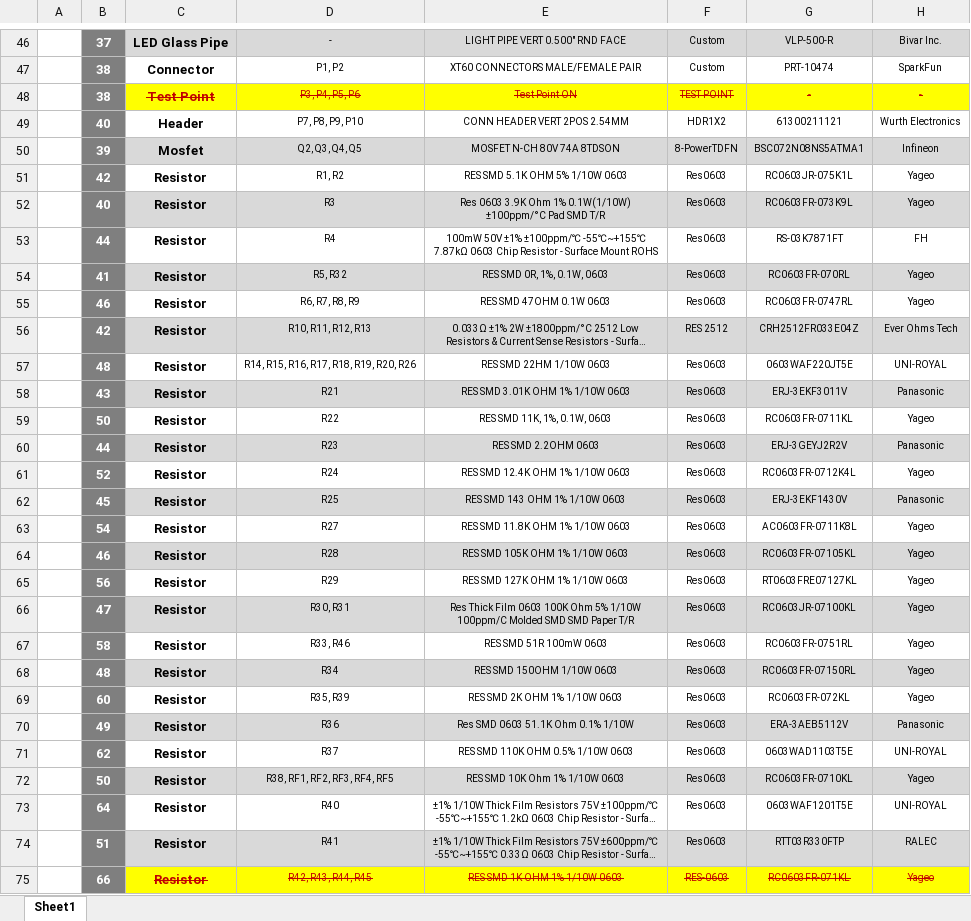
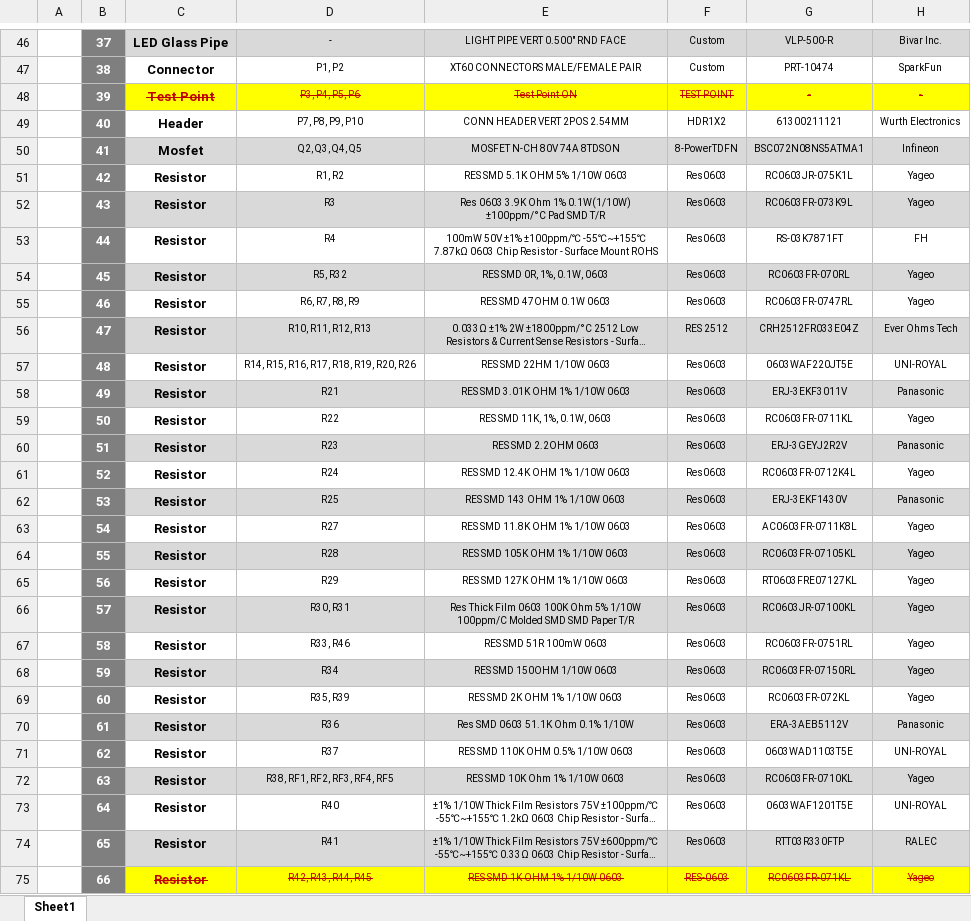
Before and after one commit to eSpark-Backup/colebenson-smartmotors, an Excel workbook: Deliverables/SM_Top Board/_BOM/eSpark BOM_Top (20 Boards).xlsx, sheet Sheet1, drawn as a sheet; only a part is shown, gaps mark what is left out; long unchanged cells end in …; values as stored, in another font and other column widths than the file's, no borders; charts and pictures not drawn; the diff covers the shown part only; the diff names each change by its address in the sheet, - before the commit and + after, or states it on an @@ line.

Commit message:
Design Files and Deliverables copied from Evaluation Branch.

```diff
--- a/Deliverables/SM_Top Board/_BOM/eSpark BOM_Top (20 Boards).xlsx (sheet Sheet1)
+++ b/Deliverables/SM_Top Board/_BOM/eSpark BOM_Top (20 Boards).xlsx (sheet Sheet1)
-B48: 38
+B48: 39
-B50: 39
+B50: 41
-B52: 40
+B52: 43
-B54: 41
+B54: 45
-B56: 42
+B56: 47
-B58: 43
+B58: 49
-B60: 44
+B60: 51
-B62: 45
+B62: 53
-B64: 46
+B64: 55
-B66: 47
+B66: 57
-B68: 48
+B68: 59
-B70: 49
+B70: 61
-B72: 50
+B72: 63
-B74: 51
+B74: 65
```
Also changed, not shown: 1 added row and 7 edited cells elsewhere in this sheet, charts or pictures, 50 other files.
